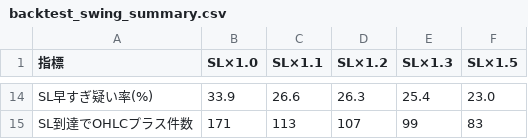
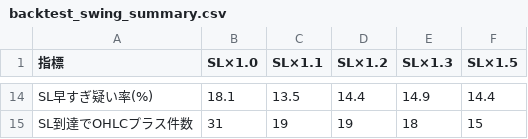
Before and after one commit to dlivere8-tech/souba-notify, a CSV file: backtest_swing_summary.csv, drawn as a sheet; only a part is shown, gaps mark what is left out; the diff covers the shown part only; the diff names each change by its address in the sheet, - before the commit and + after, or states it on an @@ line.

```diff
--- a/backtest_swing_summary.csv
+++ b/backtest_swing_summary.csv
-B14 (SL×1.0): 33.9
+B14 (SL×1.0): 18.1
-C14 (SL×1.1): 26.6
+C14 (SL×1.1): 13.5
-D14 (SL×1.2): 26.3
+D14 (SL×1.2): 14.4
-E14 (SL×1.3): 25.4
+E14 (SL×1.3): 14.9
-F14 (SL×1.5): 23.0
+F14 (SL×1.5): 14.4
-B15 (SL×1.0): 171
+B15 (SL×1.0): 31
-C15 (SL×1.1): 113
+C15 (SL×1.1): 19
-D15 (SL×1.2): 107
+D15 (SL×1.2): 19
-E15 (SL×1.3): 99
+E15 (SL×1.3): 18
-F15 (SL×1.5): 83
+F15 (SL×1.5): 15
```
Also changed, not shown: 60 edited cells elsewhere in this file, backtest_swing_filtered.csv, backtest_swing_monthly.csv, 7 other files.
